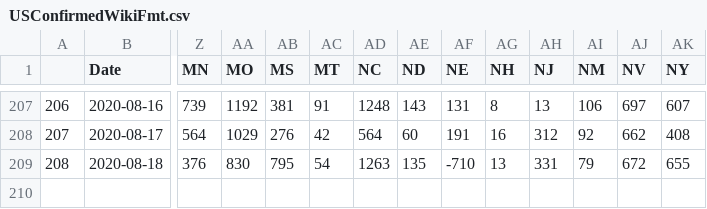
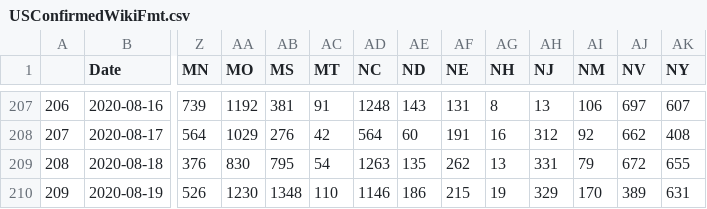
Before and after one commit to unstuck-pol-dev/COVID-19, a CSV file: csse_covid_19_data/csse_covid_19_time_series/USConfirmedWikiFmt.csv, drawn as a sheet; only a part is shown, gaps mark what is left out; rows hold the shown columns only; the diff names each change by its address in the sheet, - before the commit and + after, or states it on an @@ line.

Commit message:
Convert to wiki format 2020-08-20

```diff
--- a/csse_covid_19_data/csse_covid_19_time_series/USConfirmedWikiFmt.csv
+++ b/csse_covid_19_data/csse_covid_19_time_series/USConfirmedWikiFmt.csv
-AF209 (NE): -710
+AF209 (NE): 262
+row 210: 209 | 2020-08-19 | 526 | 1230 | 1348 | 110 | 1146 | 186 | 215 | 19 | 329 | 170 | 389 | 631
```
